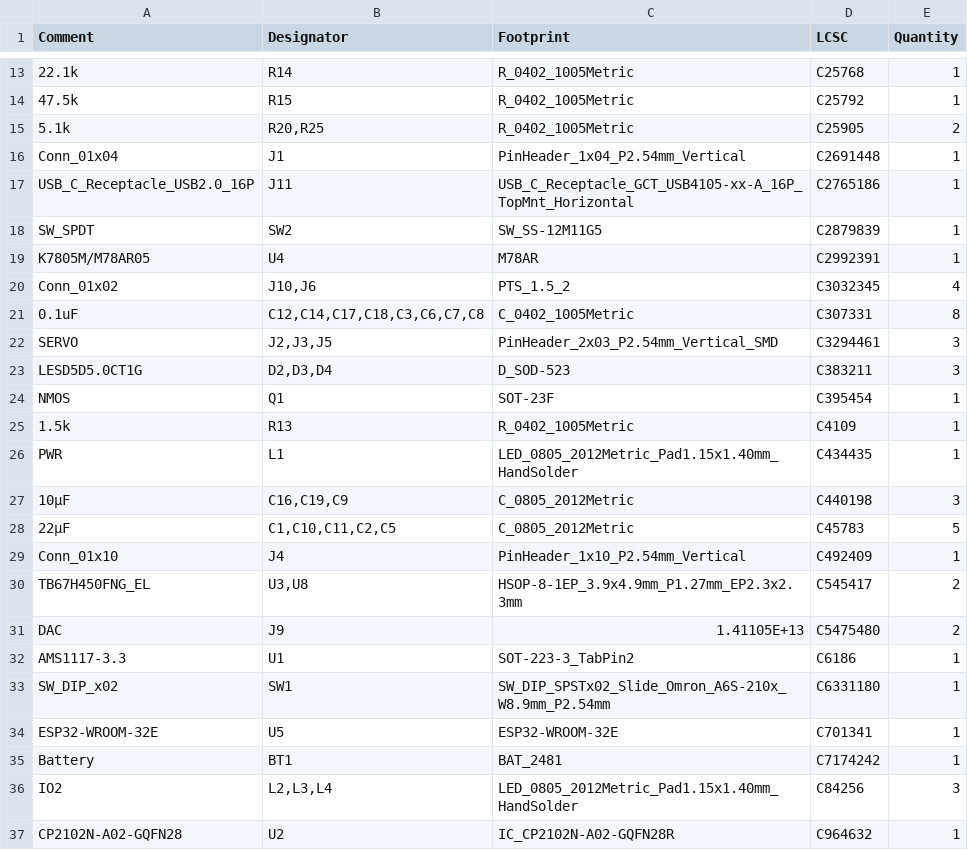
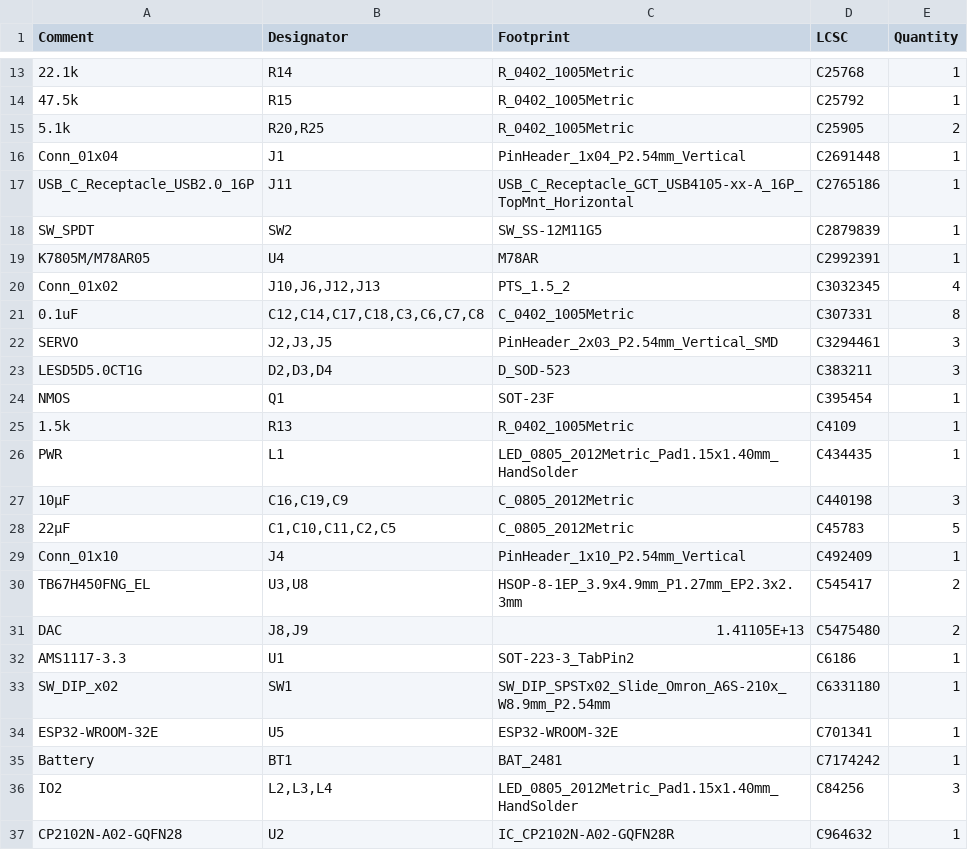
Before and after one commit to UGOKU-Lab/UGOKU-One, a CSV file: jlcpcb/production_files/BOM-UGOKU-One.csv, drawn as a sheet; only a part is shown, gaps mark what is left out.

```diff
--- a/jlcpcb/production_files/BOM-UGOKU-One.csv
+++ b/jlcpcb/production_files/BOM-UGOKU-One.csv
@@ -19,3 +19,3 @@ SW_SPDT,SW2,SW_SS-12M11G5,C2879839,1
 K7805M/M78AR05,U4,M78AR,C2992391,1
-Conn_01x02,"J10,J6",PTS_1.5_2,C3032345,4
+Conn_01x02,"J10,J6,J12,J13",PTS_1.5_2,C3032345,4
 0.1uF,"C12,C14,C17,C18,C3,C6,C7,C8",C_0402_1005Metric,C307331,8
@@ -30,3 +30,3 @@ Conn_01x10,J4,PinHeader_1x10_P2.54mm_Vertical,C492409,1
 TB67H450FNG_EL,"U3,U8",HSOP-8-1EP_3.9x4.9mm_P1.27mm_EP2.3x2.3mm,C545417,2
-DAC,J9,1.41105E+13,C5475480,2
+DAC,"J8,J9",1.41105E+13,C5475480,2
 AMS1117-3.3,U1,SOT-223-3_TabPin2,C6186,1
```
Also changed, not shown: 3 other files.
